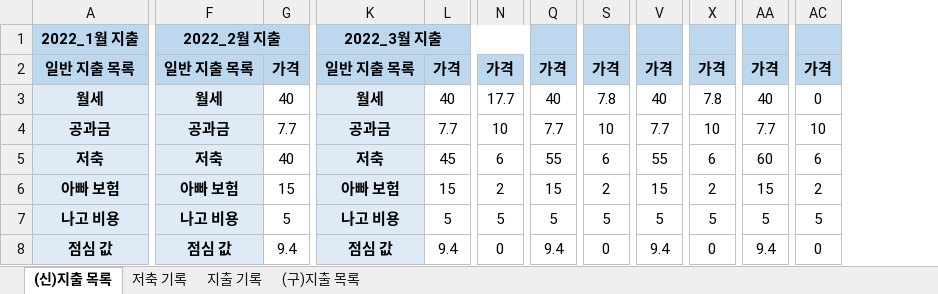
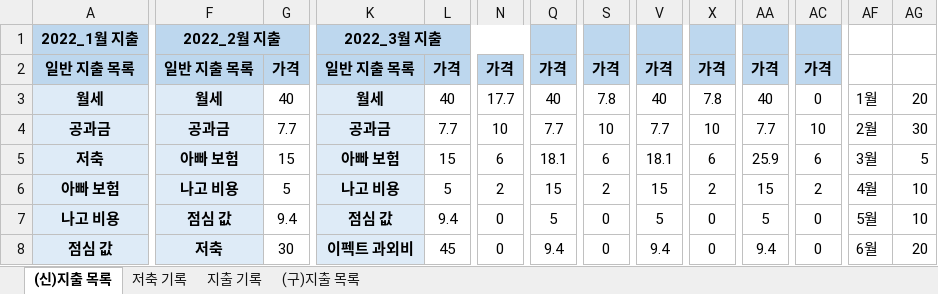
Before and after one commit to jungjinyeong/JinYeong_GitHub, an Excel workbook: 0. 기타 폴더/생계부.xlsx, sheet (신)지출 목록, drawn as a sheet; only a part is shown, gaps mark what is left out; values as stored, in another font and other column widths than the file's, no borders; the diff covers the shown part only; the diff names each change by its address in the sheet, - before the commit and + after, or states it on an @@ line.

```diff
--- a/0. 기타 폴더/생계부.xlsx (sheet (신)지출 목록)
+++ b/0. 기타 폴더/생계부.xlsx (sheet (신)지출 목록)
+column AF, rows 3-8: 1월 | 2월 | 3월 | 4월 | 5월 | 6월
+column AG, rows 3-8: 20 | 30 | 5 | 10 | 10 | 20
-F5: 저축
+F5: 아빠 보험
-G5: 40
+G5: 15
-K5: 저축
+K5: 아빠 보험
-L5: 45
+L5: 15
-Q5: 55
+Q5: 18.1
-V5: 55
+V5: 18.1
-AA5: 60
+AA5: 25.9
-F6: 아빠 보험
+F6: 나고 비용
-G6: 15
+G6: 5
-K6: 아빠 보험
+K6: 나고 비용
-L6: 15
+L6: 5
-F7: 나고 비용
+F7: 점심 값
-G7: 5
+G7: 9.4
-K7: 나고 비용
+K7: 점심 값
-L7: 5
+L7: 9.4
-N7: 5
+N7: 0
-S7: 5
+S7: 0
-X7: 5
+X7: 0
-AC7: 5
+AC7: 0
-F8: 점심 값
+F8: 저축
-G8: 9.4
+G8: 30
-K8: 점심 값
+K8: 이펙트 과외비
-L8: 9.4
+L8: 45
```
Also changed, not shown: 8 added rows, 2 added columns and 29 edited cells elsewhere in this sheet, sheet 지출 기록, sheet 저축 기록, 8 other files.
